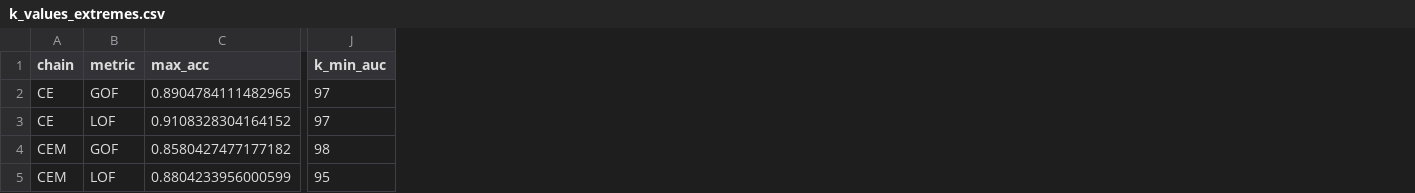
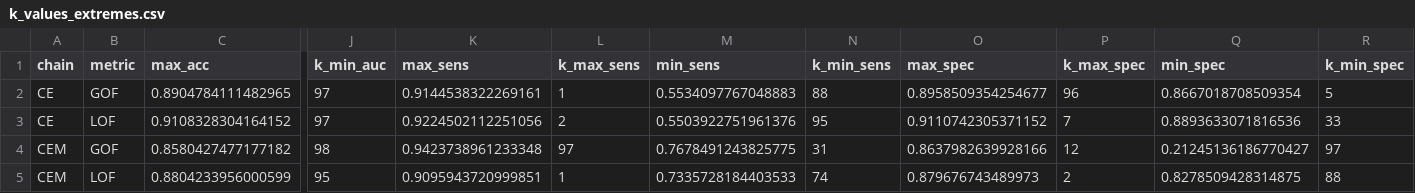
Before and after one commit to mik00laj/epiTCR-Project-ZUM, a CSV file: k_values_extremes.csv, drawn as a sheet; only a part is shown, gaps mark what is left out; the diff names each change by its address in the sheet, - before the commit and + after, or states it on an @@ line.

```diff
--- a/k_values_extremes.csv
+++ b/k_values_extremes.csv
+column K (max_sens), rows 2-5: 0.9144538322269161 | 0.9224502112251056 | 0.9423738961233348 | 0.9095943720999851
+column L (k_max_sens), rows 2-5: 1 | 2 | 97 | 1
+column M (min_sens), rows 2-5: 0.5534097767048883 | 0.5503922751961376 | 0.7678491243825775 | 0.7335728184403533
+column N (k_min_sens), rows 2-5: 88 | 95 | 31 | 74
+column O (max_spec), rows 2-5: 0.8958509354254677 | 0.9110742305371152 | 0.8637982639928166 | 0.879676743489973
+column P (k_max_spec), rows 2-5: 96 | 7 | 12 | 2
+column Q (min_spec), rows 2-5: 0.8667018708509354 | 0.8893633071816536 | 0.21245136186770427 | 0.8278509428314875
+column R (k_min_spec), rows 2-5: 5 | 33 | 97 | 88
```
Also changed, not shown: k_values_summary.csv, test_files_detailed_results.csv, 18 other files.
